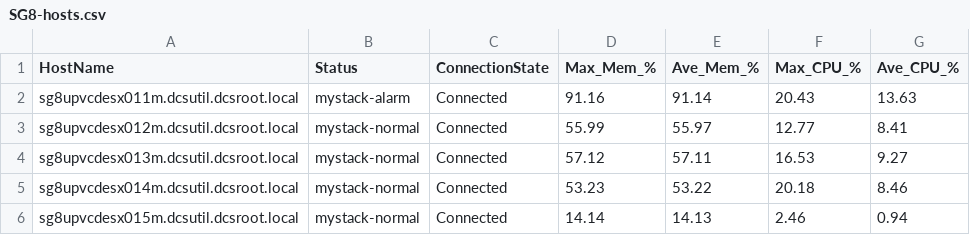
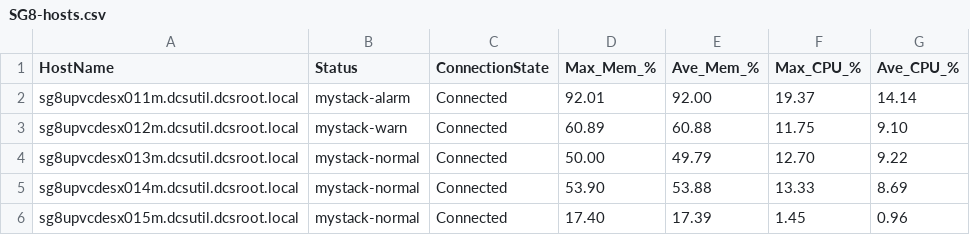
Before and after one commit to Gallus23/Powershell, a CSV file: CSV-Files/SG8-hosts.csv, drawn as a sheet.

```diff
--- a/CSV-Files/SG8-hosts.csv
+++ b/CSV-Files/SG8-hosts.csv
@@ -1,6 +1,6 @@
 "HostName","Status","ConnectionState","Max_Mem_%","Ave_Mem_%","Max_CPU_%","Ave_CPU_%"
-"sg8upvcdesx011m.dcsutil.dcsroot.local","mystack-alarm","Connected","91.16","91.14","20.43","13.63"
-"sg8upvcdesx012m.dcsutil.dcsroot.local","mystack-normal","Connected","55.99","55.97","12.77","8.41"
-"sg8upvcdesx013m.dcsutil.dcsroot.local","mystack-normal","Connected","57.12","57.11","16.53","9.27"
-"sg8upvcdesx014m.dcsutil.dcsroot.local","mystack-normal","Connected","53.23","53.22","20.18","8.46"
-"sg8upvcdesx015m.dcsutil.dcsroot.local","mystack-normal","Connected","14.14","14.13","2.46","0.94"
+"sg8upvcdesx011m.dcsutil.dcsroot.local","mystack-alarm","Connected","92.01","92.00","19.37","14.14"
+"sg8upvcdesx012m.dcsutil.dcsroot.local","mystack-warn","Connected","60.89","60.88","11.75","9.10"
+"sg8upvcdesx013m.dcsutil.dcsroot.local","mystack-normal","Connected","50.00","49.79","12.70","9.22"
+"sg8upvcdesx014m.dcsutil.dcsroot.local","mystack-normal","Connected","53.90","53.88","13.33","8.69"
+"sg8upvcdesx015m.dcsutil.dcsroot.local","mystack-normal","Connected","17.40","17.39","1.45","0.96"
```
Also changed, not shown: CSV-Files/AU1-hosts.csv, CSV-Files/BZ1-hosts.csv, 37 other files.
